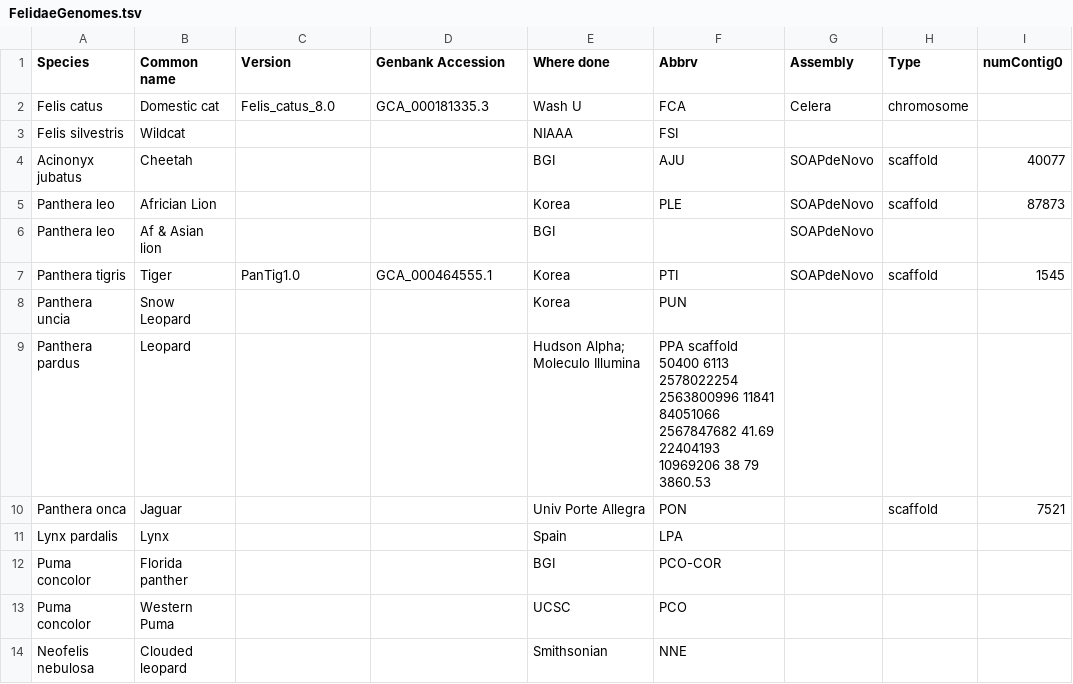
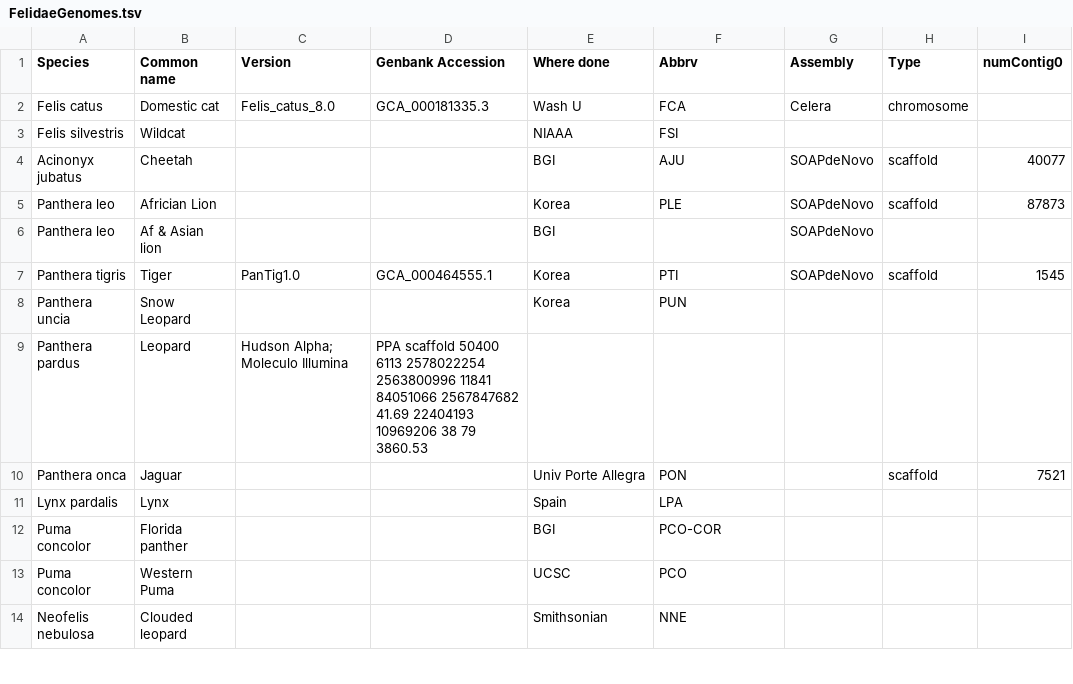
Before and after one commit to felidae-reconstruction/doc, a TSV file: FelidaeGenomes.tsv, drawn as a sheet; only a part is shown; the diff names each change by its address in the sheet, - before the commit and + after, or states it on an @@ line.

Commit message:
Update FelidaeGenomes.tsv

```diff
--- a/FelidaeGenomes.tsv
+++ b/FelidaeGenomes.tsv
-C9 (Version): (empty)
+C9 (Version): Hudson Alpha; Moleculo Illumina
-D9 (Genbank Accession): (empty)
+D9 (Genbank Accession): PPA scaffold 50400 6113 2578022254 2563800996 11841 84051066 2567847682 41.69 22404193 10969206 38 79 3860.53
-E9 (Where done): Hudson Alpha; Moleculo Illumina
+E9 (Where done): (empty)
-F9 (Abbrv): PPA scaffold 50400 6113 2578022254 2563800996 11841 84051066 2567847682 41.69 22404193 10969206 38 79 3860.53
+F9 (Abbrv): (empty)
```
